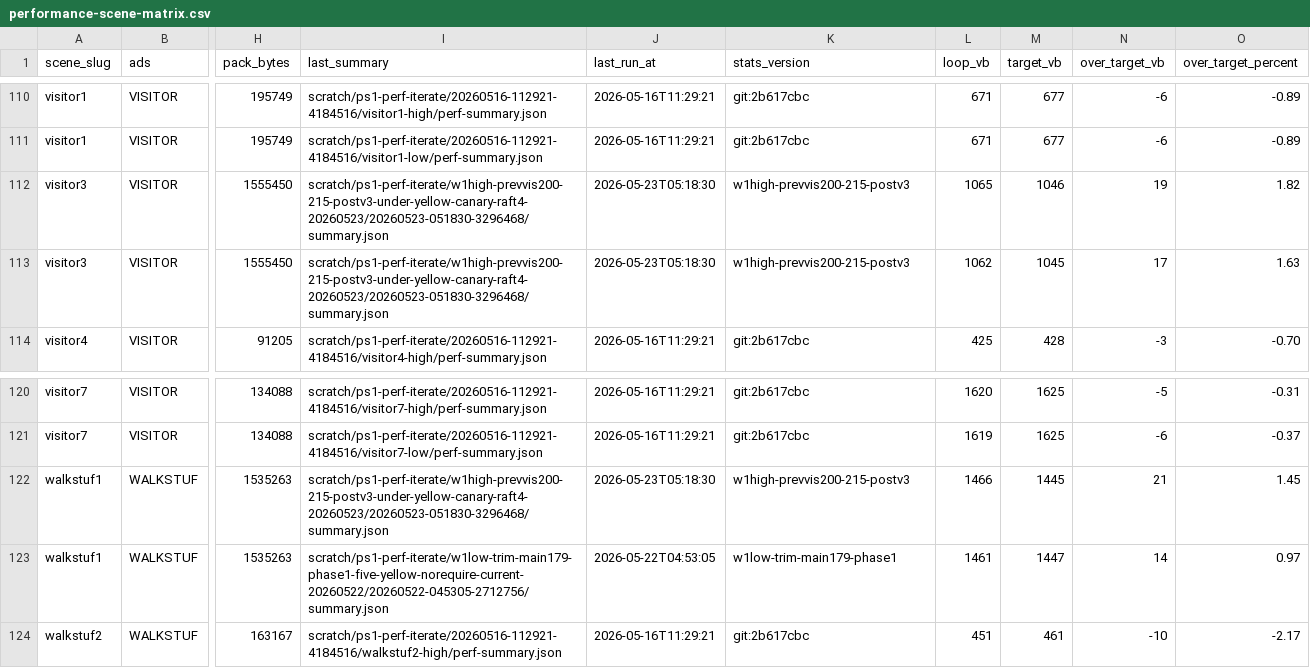
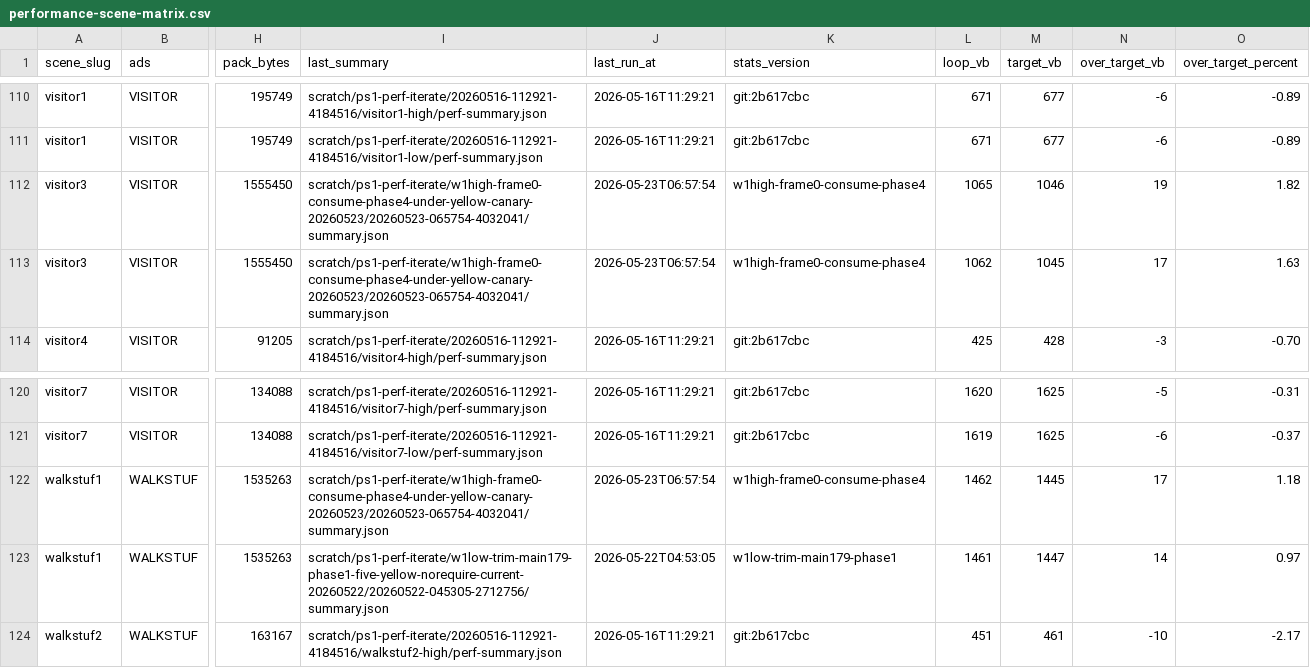
Before and after one commit to huntergdavis/johnny-castaway-ps1, a CSV file: docs/ps1/performance-scene-matrix.csv, drawn as a sheet; only a part is shown, gaps mark what is left out; the diff names each change by its address in the sheet, - before the commit and + after, or states it on an @@ line.

```diff
--- a/docs/ps1/performance-scene-matrix.csv
+++ b/docs/ps1/performance-scene-matrix.csv
-I112:I113 (last_summary): scratch/ps1-perf-iterate/w1high-prevvis200-215-postv3-under-yellow-canary-raft4-20260523/20260523-051830-3296468/summary.json
+I112:I113 (last_summary): scratch/ps1-perf-iterate/w1high-frame0-consume-phase4-under-yellow-canary-20260523/20260523-065754-4032041/summary.json
-J112:J113 (last_run_at): 2026-05-23T05:18:30
+J112:J113 (last_run_at): 2026-05-23T06:57:54
-K112:K113 (stats_version): w1high-prevvis200-215-postv3
+K112:K113 (stats_version): w1high-frame0-consume-phase4
-I122 (last_summary): scratch/ps1-perf-iterate/w1high-prevvis200-215-postv3-under-yellow-canary-raft4-20260523/20260523-051830-3296468/summary.json
+I122 (last_summary): scratch/ps1-perf-iterate/w1high-frame0-consume-phase4-under-yellow-canary-20260523/20260523-065754-4032041/summary.json
-J122 (last_run_at): 2026-05-23T05:18:30
+J122 (last_run_at): 2026-05-23T06:57:54
-K122 (stats_version): w1high-prevvis200-215-postv3
+K122 (stats_version): w1high-frame0-consume-phase4
-L122 (loop_vb): 1466
+L122 (loop_vb): 1462
-N122 (over_target_vb): 21
+N122 (over_target_vb): 17
-O122 (over_target_percent): 1.45
+O122 (over_target_percent): 1.18
```
Also changed, not shown: docs/ps1/performance-read-candidate-matrix.csv, docs/ps1/performance-under-green-attribution.csv, 27 other files.
